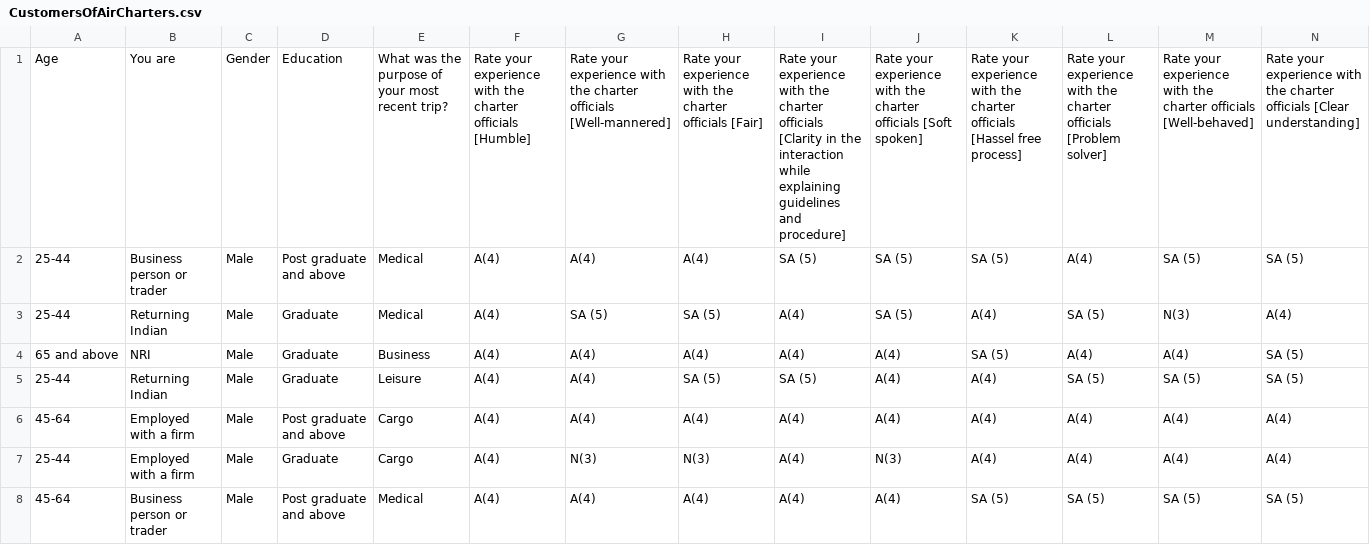
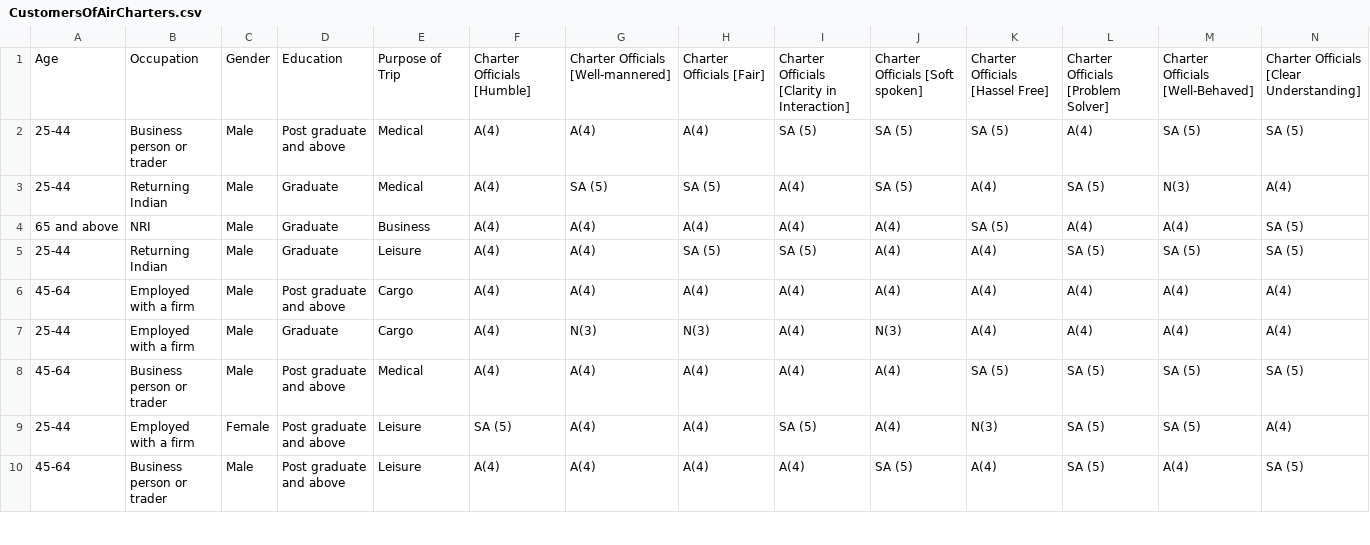
Before and after one commit to mohitsharma9191/ids, a CSV file: CustomersOfAirCharters.csv, drawn as a sheet; only a part is shown; the shorter side is filled out with more unchanged rows; removed rows and columns are numbered as before the commit, all else as after; rows hold the shown columns only; the diff names each change by its address in the sheet, - before the commit and + after, or states it on an @@ line.

Commit message:
Update CustomersOfAirCharters.csv
Updated Headers.

```diff
--- a/CustomersOfAirCharters.csv
+++ b/CustomersOfAirCharters.csv
-row 1: Age | You are | Gender | Education | What was the purpose of your most recent trip? | Rate your experience with the charter officials [Humble] | Rate your experience with the charter officials [Well-mannered] | Rate your experience with the charter officials [Fair] | Rate your experience with the charter officials [Clarity in the interaction while explaining guidelines and procedure] | Rate your experience with the charter officials [Soft spoken] | Rate your experience with the charter officials [Hassel free process] | Rate your experience with the charter officials [Problem solver] | Rate your experience with the charter officials [Well-behaved] | Rate your experience with the charter officials [Clear understanding]
+row 1: Age | Occupation | Gender | Education | Purpose of Trip | Charter Officials [Humble] | Charter Officials [Well-mannered] | Charter Officials [Fair] | Charter Officials [Clarity in Interaction] | Charter Officials [Soft spoken] | Charter Officials [Hassel Free] | Charter Officials [Problem Solver] | Charter Officials [Well-Behaved] | Charter Officials [Clear Understanding]
```
